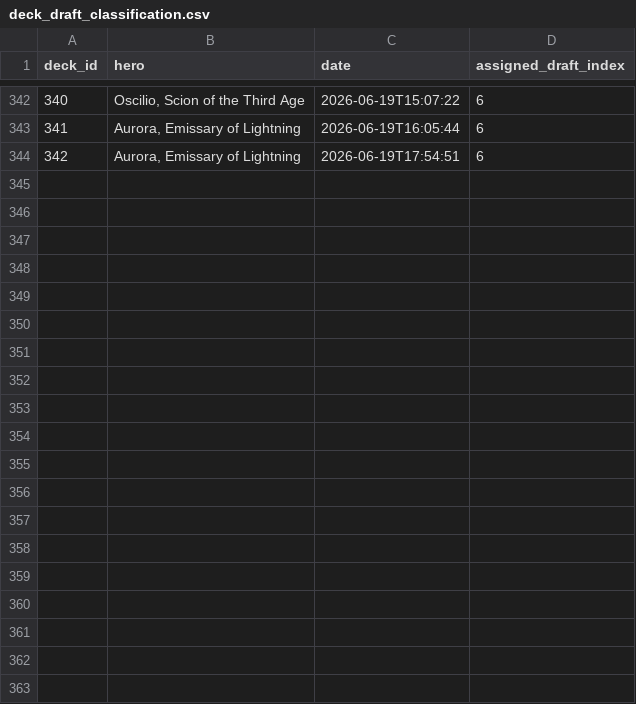
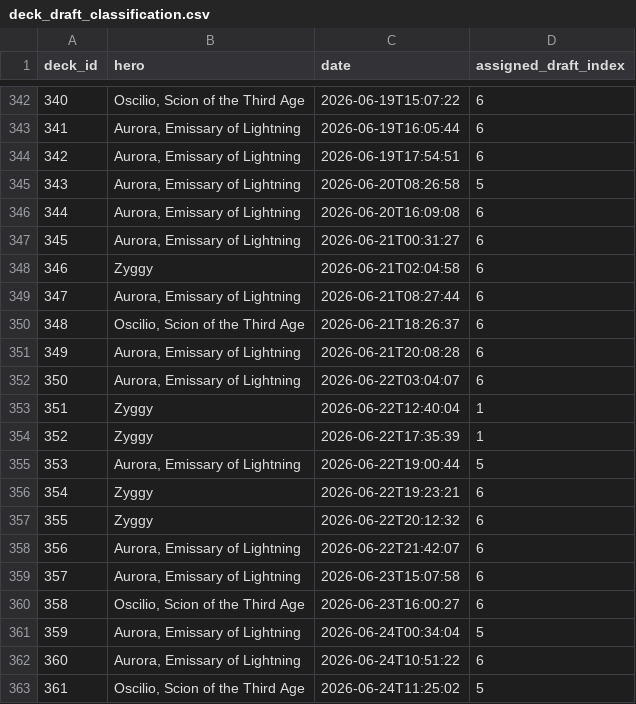
Before and after one commit to petr7410/fab-3-0-analysis, a CSV file: data/OMN/processed/deck_draft_classification.csv, drawn as a sheet; only a part is shown, gaps mark what is left out; the diff covers the shown part only; the diff names each change by its address in the sheet, - before the commit and + after, or states it on an @@ line.

```diff
--- a/data/OMN/processed/deck_draft_classification.csv
+++ b/data/OMN/processed/deck_draft_classification.csv
+row 345: 343 | Aurora, Emissary of Lightning | 2026-06-20T08:26:58 | 5
+row 346: 344 | Aurora, Emissary of Lightning | 2026-06-20T16:09:08 | 6
+row 347: 345 | Aurora, Emissary of Lightning | 2026-06-21T00:31:27 | 6
+row 348: 346 | Zyggy | 2026-06-21T02:04:58 | 6
+row 349: 347 | Aurora, Emissary of Lightning | 2026-06-21T08:27:44 | 6
+row 350: 348 | Oscilio, Scion of the Third Age | 2026-06-21T18:26:37 | 6
+row 351: 349 | Aurora, Emissary of Lightning | 2026-06-21T20:08:28 | 6
+row 352: 350 | Aurora, Emissary of Lightning | 2026-06-22T03:04:07 | 6
+row 353: 351 | Zyggy | 2026-06-22T12:40:04 | 1
+row 354: 352 | Zyggy | 2026-06-22T17:35:39 | 1
+row 355: 353 | Aurora, Emissary of Lightning | 2026-06-22T19:00:44 | 5
+row 356: 354 | Zyggy | 2026-06-22T19:23:21 | 6
+row 357: 355 | Zyggy | 2026-06-22T20:12:32 | 6
+row 358: 356 | Aurora, Emissary of Lightning | 2026-06-22T21:42:07 | 6
+row 359: 357 | Aurora, Emissary of Lightning | 2026-06-23T15:07:58 | 6
+row 360: 358 | Oscilio, Scion of the Third Age | 2026-06-23T16:00:27 | 6
+row 361: 359 | Aurora, Emissary of Lightning | 2026-06-24T00:34:04 | 5
+row 362: 360 | Aurora, Emissary of Lightning | 2026-06-24T10:51:22 | 6
+row 363: 361 | Oscilio, Scion of the Third Age | 2026-06-24T11:25:02 | 5
```
Also changed, not shown: 20 added rows elsewhere in this file, data/OMN/processed/cards_stats.csv, data/OMN/processed/decks_by_date_counts.csv, 11 other files.
